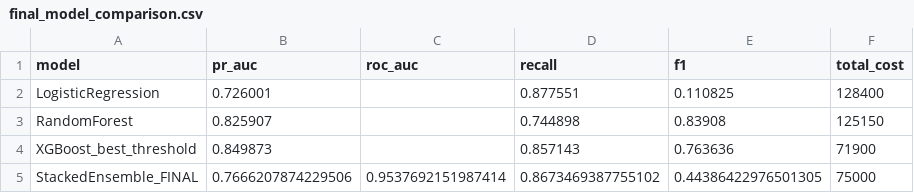
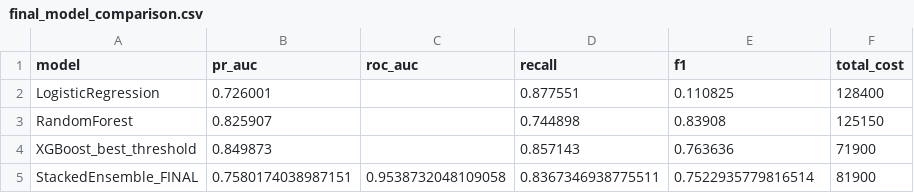
Before and after one commit to parthtiwari-dev/Fraud-Risk-Intelligence-System, a CSV file: experiments/ensemble/final_model_comparison.csv, drawn as a sheet.

```diff
--- a/experiments/ensemble/final_model_comparison.csv
+++ b/experiments/ensemble/final_model_comparison.csv
@@ -4,2 +4,2 @@ RandomForest,0.825907,,0.744898,0.83908,125150
 XGBoost_best_threshold,0.849873,,0.857143,0.763636,71900
-StackedEnsemble_FINAL,0.7666207874229506,0.9537692151987414,0.8673469387755102,0.44386422976501305,75000
+StackedEnsemble_FINAL,0.7580174038987151,0.9538732048109058,0.8367346938775511,0.7522935779816514,81900
```
Also changed, not shown: experiments/ensemble/threshold_sweep.csv, 14 other files.
